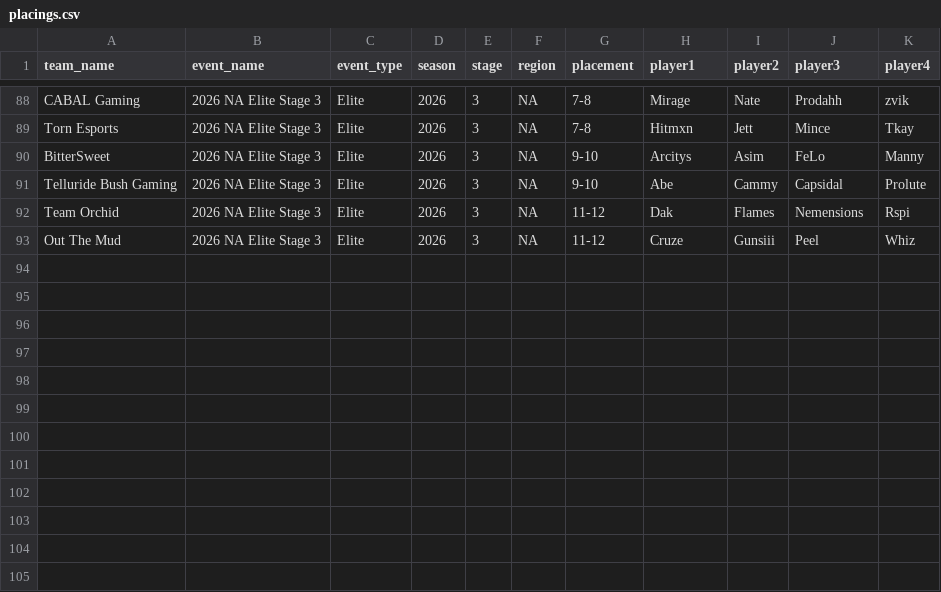
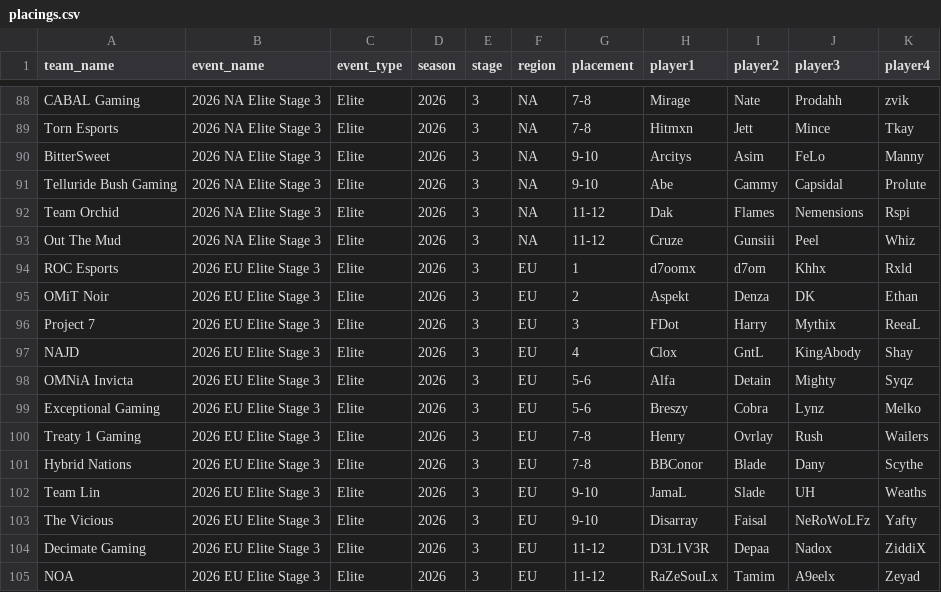
Before and after one commit to omittyler/stats.omit.gg, a CSV file: data/incoming/placings.csv, drawn as a sheet; only a part is shown, gaps mark what is left out.

Commit message:
Add placings.csv: 2026 EU Elite Stage 3 (top 12)
Clean, same established patterns applied (ignore mismatched rank tags,
match by name). Verified "The Vicious" is not a cross-region duplicate -
it's the same EU org as "Lewtees Lions" (EU Stage 1), renamed by Stage 2,
with a gradually evolving roster.

```diff
--- a/data/incoming/placings.csv
+++ b/data/incoming/placings.csv
@@ -93 +93,13 @@ Team Orchid,2026 NA Elite Stage 3,Elite,2026,3,NA,11-12,Dak,Flames,Nemensions,Rs
 Out The Mud,2026 NA Elite Stage 3,Elite,2026,3,NA,11-12,Cruze,Gunsiii,Peel,Whiz
+ROC Esports,2026 EU Elite Stage 3,Elite,2026,3,EU,1,d7oomx,d7om,Khhx,Rxld
+OMiT Noir,2026 EU Elite Stage 3,Elite,2026,3,EU,2,Aspekt,Denza,DK,Ethan
+Project 7,2026 EU Elite Stage 3,Elite,2026,3,EU,3,FDot,Harry,Mythix,ReeaL
+NAJD,2026 EU Elite Stage 3,Elite,2026,3,EU,4,Clox,GntL,KingAbody,Shay
+OMNiA Invicta,2026 EU Elite Stage 3,Elite,2026,3,EU,5-6,Alfa,Detain,Mighty,Syqz
+Exceptional Gaming,2026 EU Elite Stage 3,Elite,2026,3,EU,5-6,Breszy,Cobra,Lynz,Melko
+Treaty 1 Gaming,2026 EU Elite Stage 3,Elite,2026,3,EU,7-8,Henry,Ovrlay,Rush,Wailers
+Hybrid Nations,2026 EU Elite Stage 3,Elite,2026,3,EU,7-8,BBConor,Blade,Dany,Scythe
+Team Lin,2026 EU Elite Stage 3,Elite,2026,3,EU,9-10,JamaL,Slade,UH,Weaths
+The Vicious,2026 EU Elite Stage 3,Elite,2026,3,EU,9-10,Disarray,Faisal,NeRoWoLFz,Yafty
+Decimate Gaming,2026 EU Elite Stage 3,Elite,2026,3,EU,11-12,D3L1V3R,Depaa,Nadox,ZiddiX
+NOA,2026 EU Elite Stage 3,Elite,2026,3,EU,11-12,RaZeSouLx,Tamim,A9eelx,Zeyad
```
Also changed, not shown: 1 other file.
